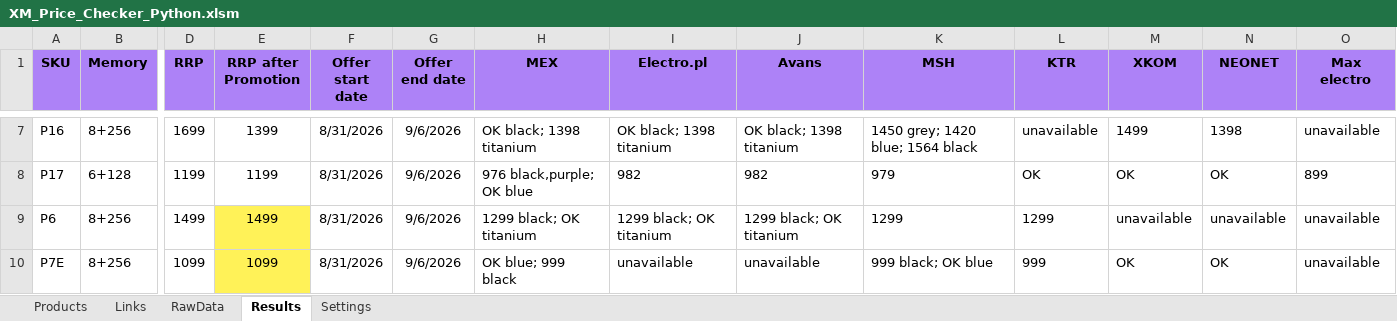
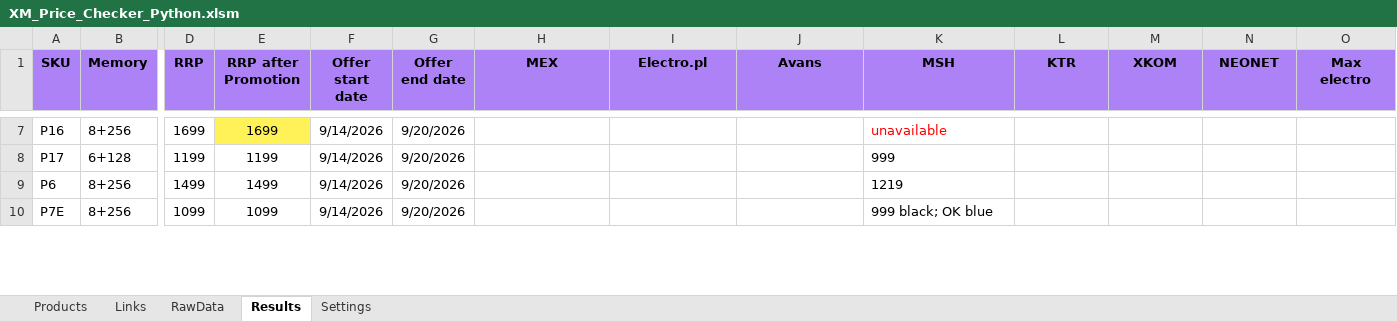
Before and after one commit to GarlieLi/XM_Price_Checker, an Excel workbook: XM_Price_Checker_Python.xlsm, sheet Results, drawn as a sheet; only a part is shown, gaps mark what is left out; values as stored, in another font and other column widths than the file's, no borders; the diff covers the shown part only; the diff names each change by its address in the sheet, - before the commit and + after, or states it on an @@ line.

```diff
--- a/XM_Price_Checker_Python.xlsm (sheet Results)
+++ b/XM_Price_Checker_Python.xlsm (sheet Results)
-E7 fill: none
+E7 fill: #FFF258
-E7 (RRP after Promotion): 1399
+E7 (RRP after Promotion): 1699
-F7:F10 (Offer start date): 8/31/2026
+F7:F10 (Offer start date): 9/14/2026
-G7:G10 (Offer end date): 9/6/2026
+G7:G10 (Offer end date): 9/20/2026
-H7 (MEX): OK black; 1398 titanium
+H7 (MEX): (empty)
-I7 (Electro.pl): OK black; 1398 titanium
+I7 (Electro.pl): (empty)
-J7 (Avans): OK black; 1398 titanium
+J7 (Avans): (empty)
-K7 (MSH): 1450 grey; 1420 blue; 1564 black
+K7 (MSH): unavailable
-K7 text colour: black
+K7 text colour: #FF0000
-L7 (KTR): unavailable
+L7 (KTR): (empty)
-M7 (XKOM): 1499
+M7 (XKOM): (empty)
-N7 (NEONET): 1398
+N7 (NEONET): (empty)
-O7 (Max electro): unavailable
+O7 (Max electro): (empty)
-H8 (MEX): 976 black,purple; OK blue
+H8 (MEX): (empty)
-I8 (Electro.pl): 982
+I8 (Electro.pl): (empty)
-J8 (Avans): 982
+J8 (Avans): (empty)
-K8 (MSH): 979
+K8 (MSH): 999
-L8 (KTR): OK
+L8 (KTR): (empty)
-M8 (XKOM): OK
+M8 (XKOM): (empty)
-N8 (NEONET): OK
+N8 (NEONET): (empty)
-O8 (Max electro): 899
+O8 (Max electro): (empty)
-E9:E10 fill: #FFF258
+E9:E10 fill: none
-H9 (MEX): 1299 black; OK titanium
+H9 (MEX): (empty)
-I9 (Electro.pl): 1299 black; OK titanium
+I9 (Electro.pl): (empty)
-J9 (Avans): 1299 black; OK titanium
+J9 (Avans): (empty)
-K9 (MSH): 1299
+K9 (MSH): 1219
-L9 (KTR): 1299
+L9 (KTR): (empty)
-M9 (XKOM): unavailable
+M9 (XKOM): (empty)
-N9 (NEONET): unavailable
+N9 (NEONET): (empty)
-O9:O10 (Max electro): unavailable
+O9:O10 (Max electro): (empty)
-H10 (MEX): OK blue; 999 black
+H10 (MEX): (empty)
-I10 (Electro.pl): unavailable
+I10 (Electro.pl): (empty)
-J10 (Avans): unavailable
+J10 (Avans): (empty)
-L10 (KTR): 999
+L10 (KTR): (empty)
-M10 (XKOM): OK
+M10 (XKOM): (empty)
-N10 (NEONET): OK
+N10 (NEONET): (empty)
```
Also changed, not shown: 1 added row, 204 edited cells and cell formats elsewhere in this sheet, sheet RawData, sheet Products, 2 other files.
